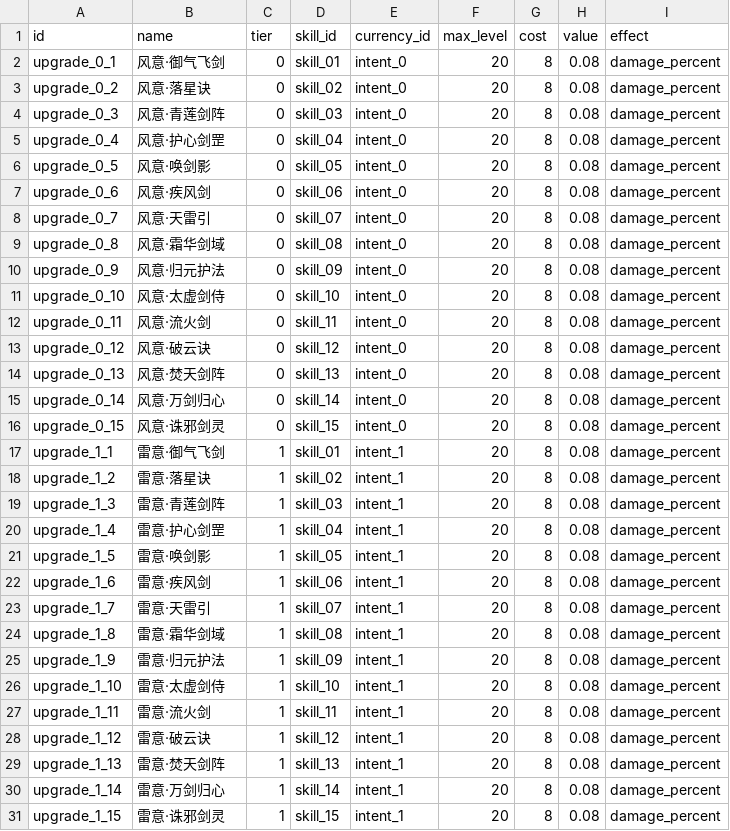
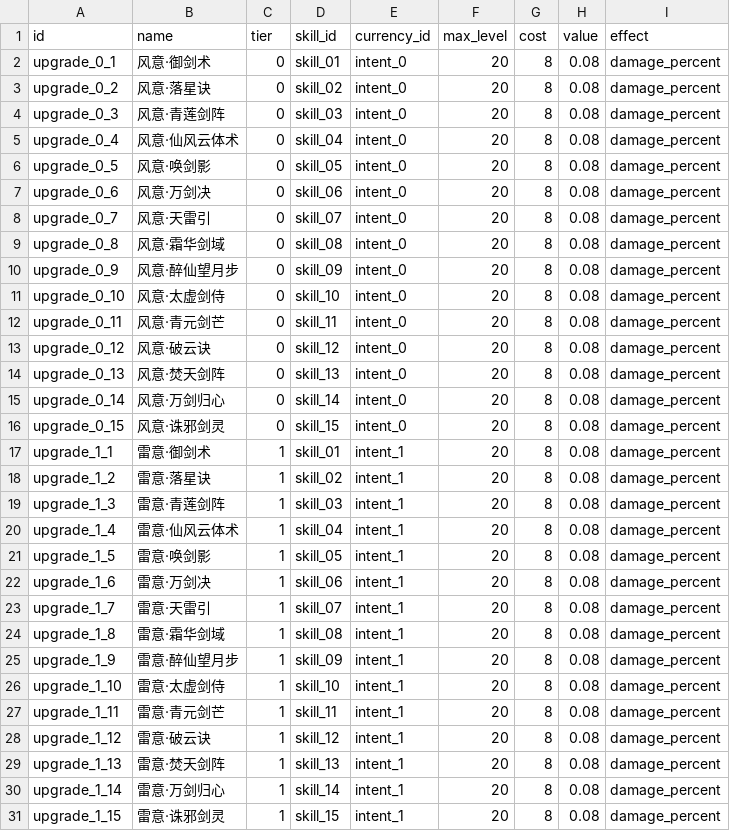
Before and after one commit to AsmodeusFX/AsmodeusGame, a CSV file: idle-sword/Config/Tables/SwordUpgrade.csv, drawn as a sheet; only a part is shown; the diff covers the shown part only.

```diff
--- a/idle-sword/Config/Tables/SwordUpgrade.csv
+++ b/idle-sword/Config/Tables/SwordUpgrade.csv
@@ -1,13 +1,13 @@
 id,name,tier,skill_id,currency_id,max_level,cost,value,effect
-upgrade_0_1,风意·御气飞剑,0,skill_01,intent_0,20,8,0.08,damage_percent
+upgrade_0_1,风意·御剑术,0,skill_01,intent_0,20,8,0.08,damage_percent
 upgrade_0_2,风意·落星诀,0,skill_02,intent_0,20,8,0.08,damage_percent
 upgrade_0_3,风意·青莲剑阵,0,skill_03,intent_0,20,8,0.08,damage_percent
-upgrade_0_4,风意·护心剑罡,0,skill_04,intent_0,20,8,0.08,damage_percent
+upgrade_0_4,风意·仙风云体术,0,skill_04,intent_0,20,8,0.08,damage_percent
 upgrade_0_5,风意·唤剑影,0,skill_05,intent_0,20,8,0.08,damage_percent
-upgrade_0_6,风意·疾风剑,0,skill_06,intent_0,20,8,0.08,damage_percent
+upgrade_0_6,风意·万剑决,0,skill_06,intent_0,20,8,0.08,damage_percent
 upgrade_0_7,风意·天雷引,0,skill_07,intent_0,20,8,0.08,damage_percent
 upgrade_0_8,风意·霜华剑域,0,skill_08,intent_0,20,8,0.08,damage_percent
-upgrade_0_9,风意·归元护法,0,skill_09,intent_0,20,8,0.08,damage_percent
+upgrade_0_9,风意·醉仙望月步,0,skill_09,intent_0,20,8,0.08,damage_percent
 upgrade_0_10,风意·太虚剑侍,0,skill_10,intent_0,20,8,0.08,damage_percent
-upgrade_0_11,风意·流火剑,0,skill_11,intent_0,20,8,0.08,damage_percent
+upgrade_0_11,风意·青元剑芒,0,skill_11,intent_0,20,8,0.08,damage_percent
 upgrade_0_12,风意·破云诀,0,skill_12,intent_0,20,8,0.08,damage_percent
@@ -16,13 +16,13 @@ upgrade_0_14,风意·万剑归心,0,skill_14,intent_0,20,8,0.08,damage_percent
 upgrade_0_15,风意·诛邪剑灵,0,skill_15,intent_0,20,8,0.08,damage_percent
-upgrade_1_1,雷意·御气飞剑,1,skill_01,intent_1,20,8,0.08,damage_percent
+upgrade_1_1,雷意·御剑术,1,skill_01,intent_1,20,8,0.08,damage_percent
 upgrade_1_2,雷意·落星诀,1,skill_02,intent_1,20,8,0.08,damage_percent
 upgrade_1_3,雷意·青莲剑阵,1,skill_03,intent_1,20,8,0.08,damage_percent
-upgrade_1_4,雷意·护心剑罡,1,skill_04,intent_1,20,8,0.08,damage_percent
+upgrade_1_4,雷意·仙风云体术,1,skill_04,intent_1,20,8,0.08,damage_percent
 upgrade_1_5,雷意·唤剑影,1,skill_05,intent_1,20,8,0.08,damage_percent
-upgrade_1_6,雷意·疾风剑,1,skill_06,intent_1,20,8,0.08,damage_percent
+upgrade_1_6,雷意·万剑决,1,skill_06,intent_1,20,8,0.08,damage_percent
 upgrade_1_7,雷意·天雷引,1,skill_07,intent_1,20,8,0.08,damage_percent
 upgrade_1_8,雷意·霜华剑域,1,skill_08,intent_1,20,8,0.08,damage_percent
-upgrade_1_9,雷意·归元护法,1,skill_09,intent_1,20,8,0.08,damage_percent
+upgrade_1_9,雷意·醉仙望月步,1,skill_09,intent_1,20,8,0.08,damage_percent
 upgrade_1_10,雷意·太虚剑侍,1,skill_10,intent_1,20,8,0.08,damage_percent
-upgrade_1_11,雷意·流火剑,1,skill_11,intent_1,20,8,0.08,damage_percent
+upgrade_1_11,雷意·青元剑芒,1,skill_11,intent_1,20,8,0.08,damage_percent
 upgrade_1_12,雷意·破云诀,1,skill_12,intent_1,20,8,0.08,damage_percent
```
Also changed, not shown: 10 edited cells elsewhere in this file, idle-sword/Config/Tables/SwordSkill.csv, 16 other files.
